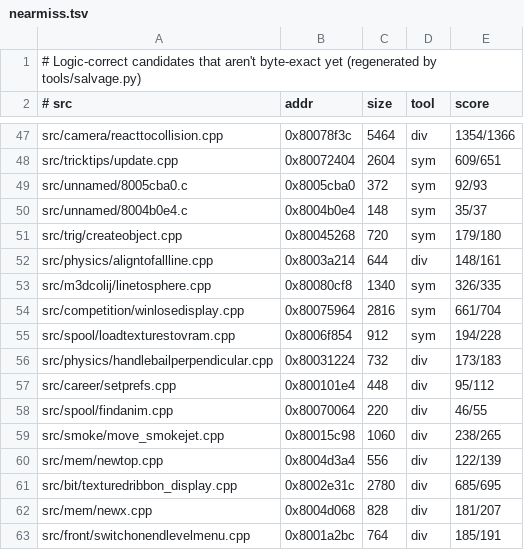
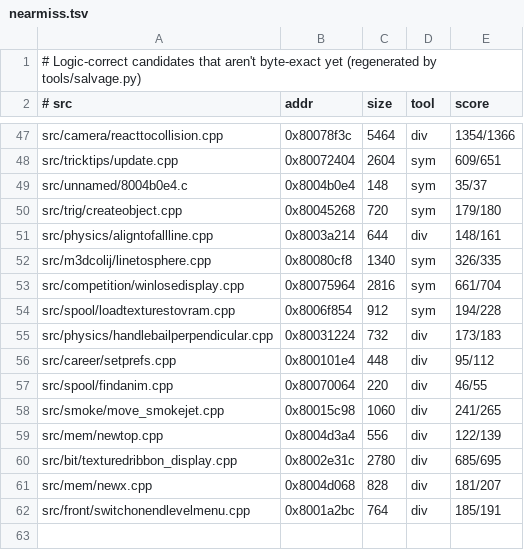
Before and after one commit to LANCommander/THPS, a TSV file: decomp/nearmiss.tsv, drawn as a sheet; only a part is shown, gaps mark what is left out.

```diff
--- a/decomp/nearmiss.tsv
+++ b/decomp/nearmiss.tsv
@@ -48,3 +48,2 @@ src/camera/reacttocollision.cpp	0x80078f3c	5464	div	1354/1366
 src/tricktips/update.cpp	0x80072404	2604	sym	609/651
-src/unnamed/8005cba0.c	0x8005cba0	372	sym	92/93
 src/unnamed/8004b0e4.c	0x8004b0e4	148	sym	35/37
@@ -58,3 +57,3 @@ src/career/setprefs.cpp	0x800101e4	448	div	95/112
 src/spool/findanim.cpp	0x80070064	220	div	46/55
-src/smoke/move_smokejet.cpp	0x80015c98	1060	div	238/265
+src/smoke/move_smokejet.cpp	0x80015c98	1060	div	241/265
 src/mem/newtop.cpp	0x8004d3a4	556	div	122/139
```
Also changed, not shown: decomp/matched.tsv, 2 other files.
